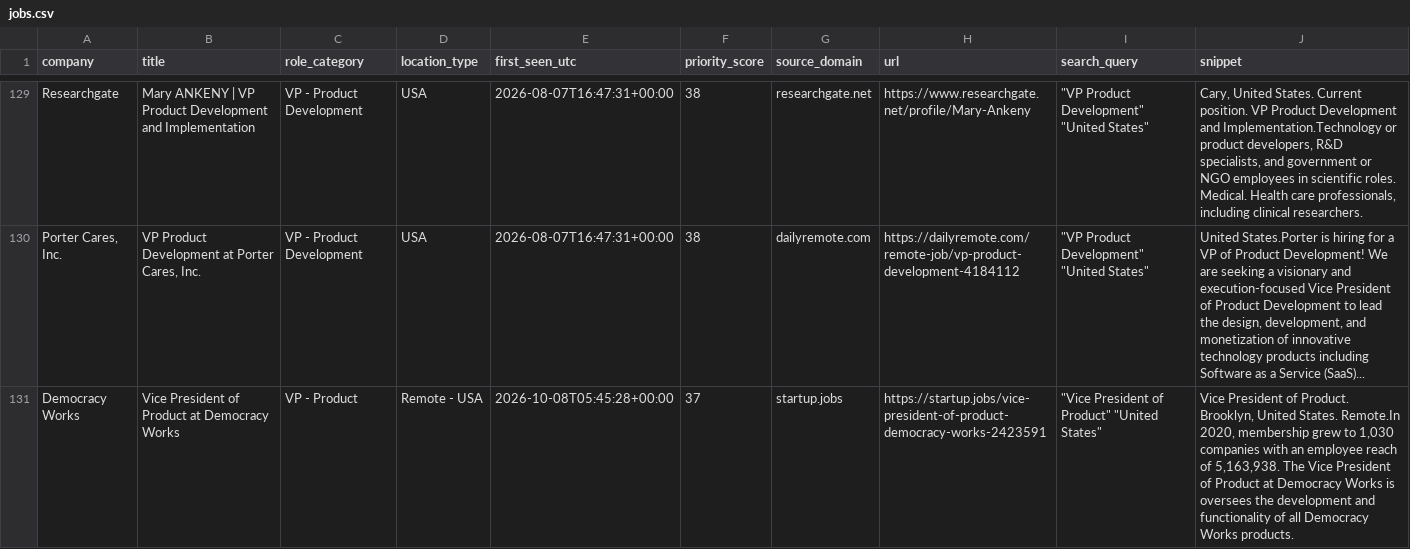
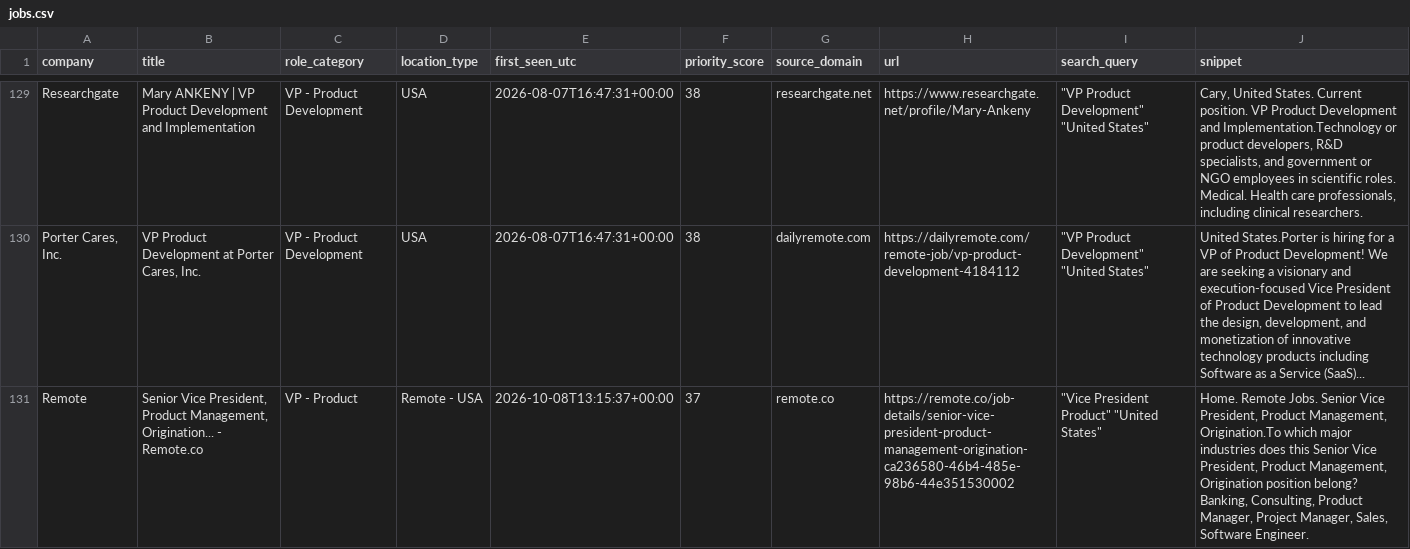
Before and after one commit to nycitydrew-collab/product-leadership-job-finder, a CSV file: jobs.csv, drawn as a sheet; only a part is shown, gaps mark what is left out; the shorter side is filled out with more unchanged rows; the diff covers the shown part only; the diff names each change by its address in the sheet, - before the commit and + after, or states it on an @@ line.

```diff
--- a/jobs.csv
+++ b/jobs.csv
+row 131: Remote | Senior Vice President, Product Management, Origination... - Remote.co | VP - Product | Remote - USA | 2026-10-08T13:15:37+00:00 | 37 | remote.co | https://remote.co/job-details/senior-vice-president-product-management-origination-ca236580-46b4-485e-98b6-44e351530002 | "Vice President Product" "United States" | Home. Remote Jobs. Senior Vice President, Product Management, Origination.To which major industries does this Senior Vice President, Product Management, Origination position belong? Banking, Consulting, Product Manager, Project Manager, Sales, Software Engineer.
```
Also changed, not shown: 4 added rows elsewhere in this file.
